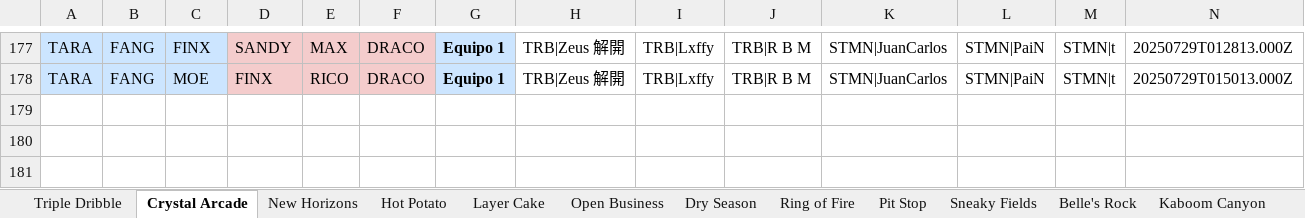
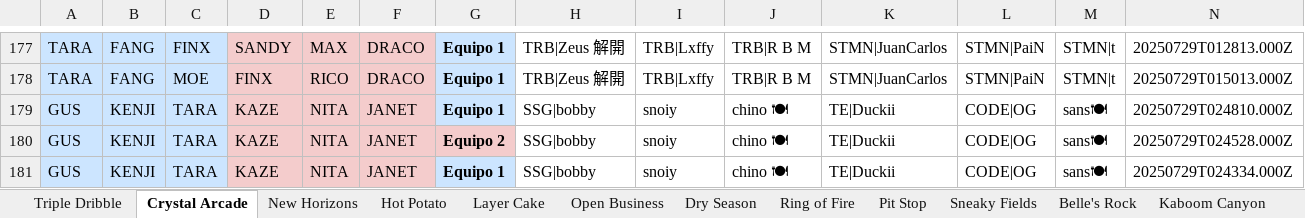
Before and after one commit to javierlarap/brawl-dash, an Excel workbook: scrims_actualizado.xlsx, sheet Crystal Arcade, drawn as a sheet; only a part is shown, gaps mark what is left out; values as stored, in another font and other column widths than the file's, no borders; the diff names each change by its address in the sheet, - before the commit and + after, or states it on an @@ line.

Commit message:
Actualización automática de scrims_actualizado.xlsx (2025-07-29 04:52:01)

```diff
--- a/scrims_actualizado.xlsx (sheet Crystal Arcade)
+++ b/scrims_actualizado.xlsx (sheet Crystal Arcade)
+row 179: GUS | KENJI | TARA | KAZE | NITA | JANET | Equipo 1 | SSG|bobby | snoiy | chino 🍽 | TE|Duckii | CODE|OG | sans🍽 | 20250729T024810.000Z
+row 180: GUS | KENJI | TARA | KAZE | NITA | JANET | Equipo 2 | SSG|bobby | snoiy | chino 🍽 | TE|Duckii | CODE|OG | sans🍽 | 20250729T024528.000Z
+row 181: GUS | KENJI | TARA | KAZE | NITA | JANET | Equipo 1 | SSG|bobby | snoiy | chino 🍽 | TE|Duckii | CODE|OG | sans🍽 | 20250729T024334.000Z
```
